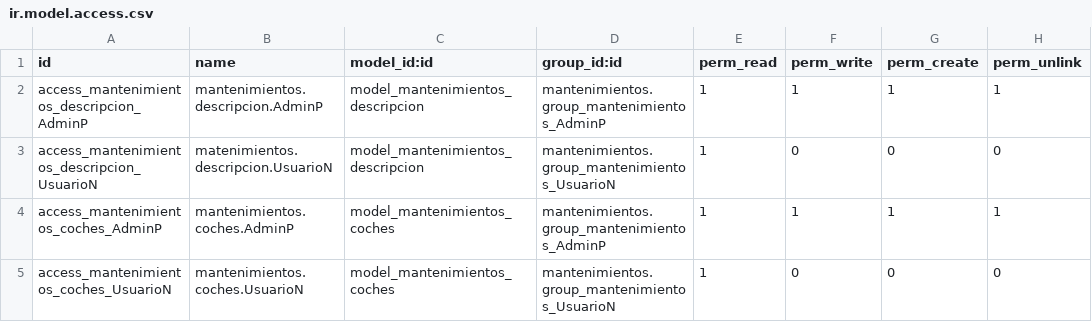
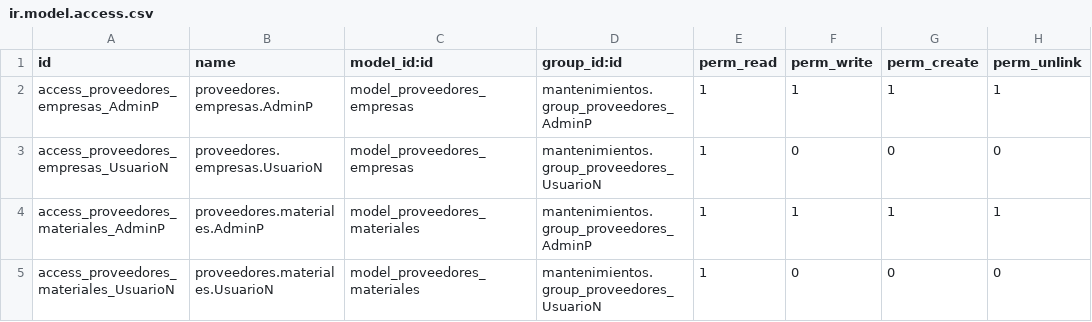
Before and after one commit to JQPozuelo/odooRepo, a CSV file: proveedores/security/ir.model.access.csv, drawn as a sheet.

Commit message:
pru2

```diff
--- a/proveedores/security/ir.model.access.csv
+++ b/proveedores/security/ir.model.access.csv
@@ -1,5 +1,5 @@
 id,name,model_id:id,group_id:id,perm_read,perm_write,perm_create,perm_unlink
-access_mantenimientos_descripcion_AdminP,mantenimientos.descripcion.AdminP,model_mantenimientos_descripcion,mantenimientos.group_mantenimientos_AdminP,1,1,1,1
-access_mantenimientos_descripcion_UsuarioN,matenimientos.descripcion.UsuarioN,model_mantenimientos_descripcion,mantenimientos.group_mantenimientos_UsuarioN,1,0,0,0
-access_mantenimientos_coches_AdminP,mantenimientos.coches.AdminP,model_mantenimientos_coches,mantenimientos.group_mantenimientos_AdminP,1,1,1,1
-access_mantenimientos_coches_UsuarioN,mantenimientos.coches.UsuarioN,model_mantenimientos_coches,mantenimientos.group_mantenimientos_UsuarioN,1,0,0,0
+access_proveedores_empresas_AdminP,proveedores.empresas.AdminP,model_proveedores_empresas,mantenimientos.group_proveedores_AdminP,1,1,1,1
+access_proveedores_empresas_UsuarioN,proveedores.empresas.UsuarioN,model_proveedores_empresas,mantenimientos.group_proveedores_UsuarioN,1,0,0,0
+access_proveedores_materiales_AdminP,proveedores.materiales.AdminP,model_proveedores_materiales,mantenimientos.group_proveedores_AdminP,1,1,1,1
+access_proveedores_materiales_UsuarioN,proveedores.materiales.UsuarioN,model_proveedores_materiales,mantenimientos.group_proveedores_UsuarioN,1,0,0,0
```
